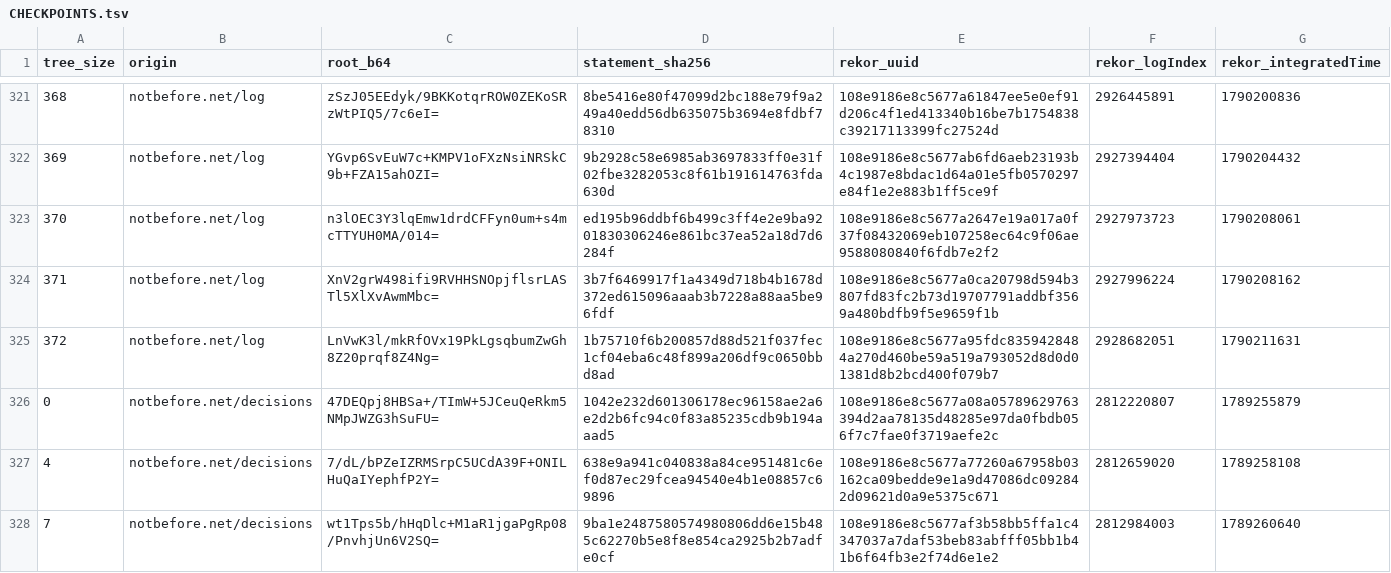
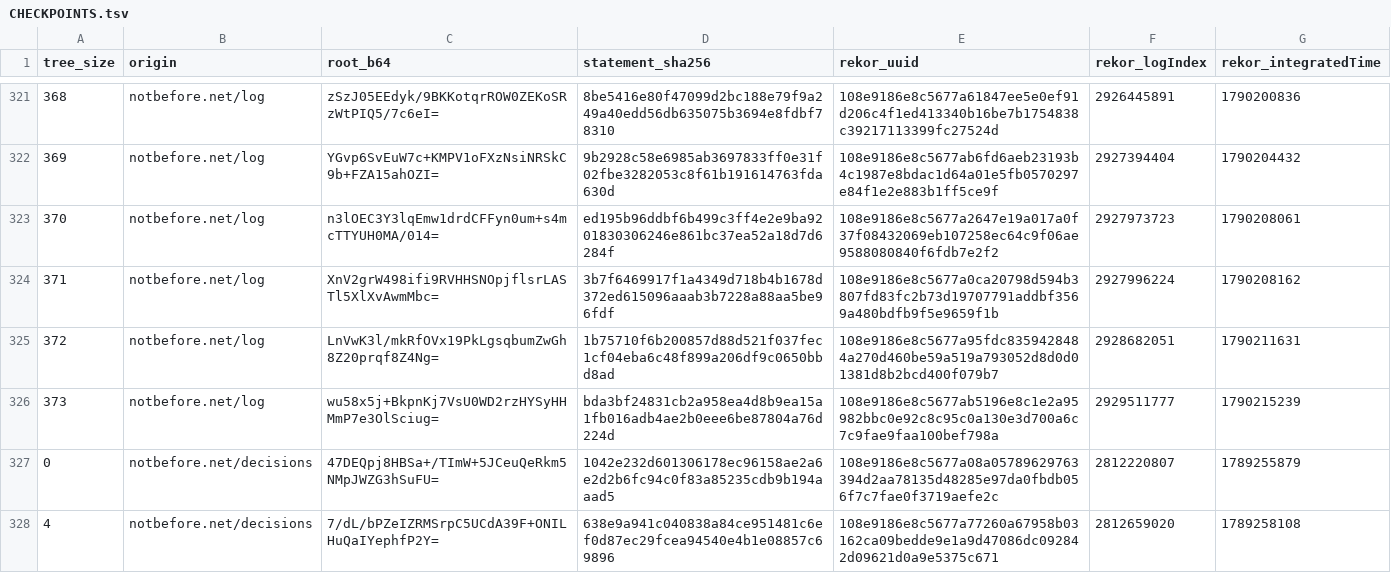
Before and after one commit to docdailey/qrng-beacon-log, a TSV file: CHECKPOINTS.tsv, drawn as a sheet; only a part is shown, gaps mark what is left out; the shorter side is filled out with more unchanged rows; the diff names each change by its address in the sheet, - before the commit and + after, or states it on an @@ line.

```diff
--- a/CHECKPOINTS.tsv
+++ b/CHECKPOINTS.tsv
+row 326: 373 | notbefore.net/log | wu58x5j+BkpnKj7VsU0WD2rzHYSyHHMmP7e3OlSciug= | bda3bf24831cb2a958ea4d8b9ea15a1fb016adb4ae2b0eee6be87804a76d224d | 108e9186e8c5677ab5196e8c1e2a95982bbc0e92c8c95c0a130e3d700a6c7c9fae9faa100bef798a | 2929511777 | 1790215239
```
Also changed, not shown: INDEX.tsv, 5 other files.
